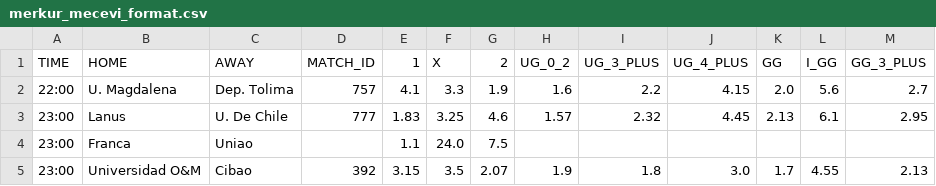
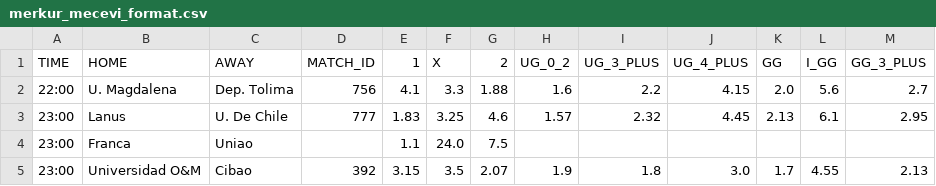
Before and after one commit to kapcina69/Arbitrage2, a CSV file: merkur/merkur_mecevi_format.csv, drawn as a sheet; only a part is shown; the diff covers the shown part only.

```diff
--- a/merkur/merkur_mecevi_format.csv
+++ b/merkur/merkur_mecevi_format.csv
@@ -1,3 +1,3 @@
 TIME;HOME;AWAY;MATCH_ID;1;X;2;UG_0_2;UG_3_PLUS;UG_4_PLUS;GG;I_GG;GG_3_PLUS
-22:00;U. Magdalena;Dep. Tolima;757;4.1;3.3;1.9;1.6;2.2;4.15;2.0;5.6;2.7
+22:00;U. Magdalena;Dep. Tolima;756;4.1;3.3;1.88;1.6;2.2;4.15;2.0;5.6;2.7
 23:00;Lanus;U. De Chile;777;1.83;3.25;4.6;1.57;2.32;4.45;2.13;6.1;2.95
```
Also changed, not shown: 1 added row and 20 edited cells elsewhere in this file, soccer/soccer_mecevi.csv, 20 other files.
